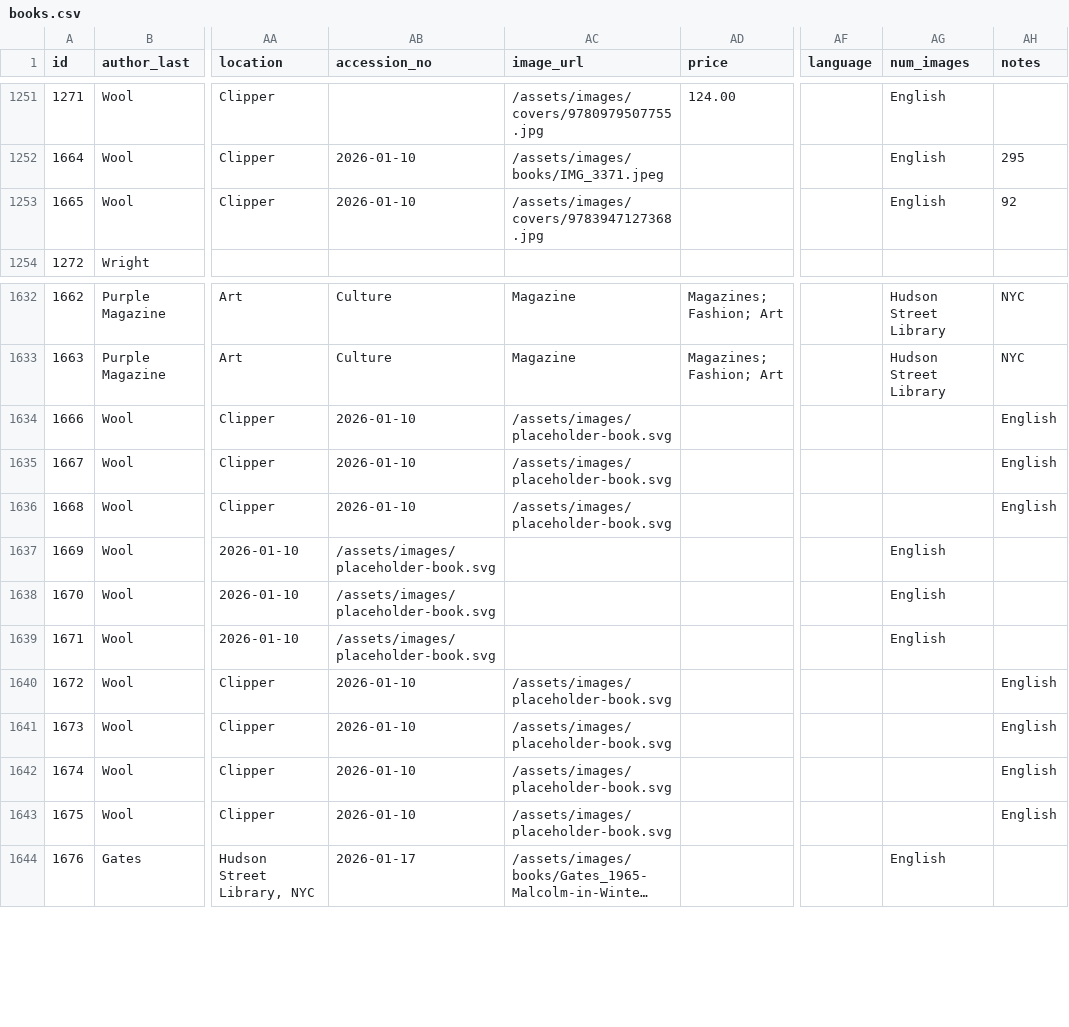
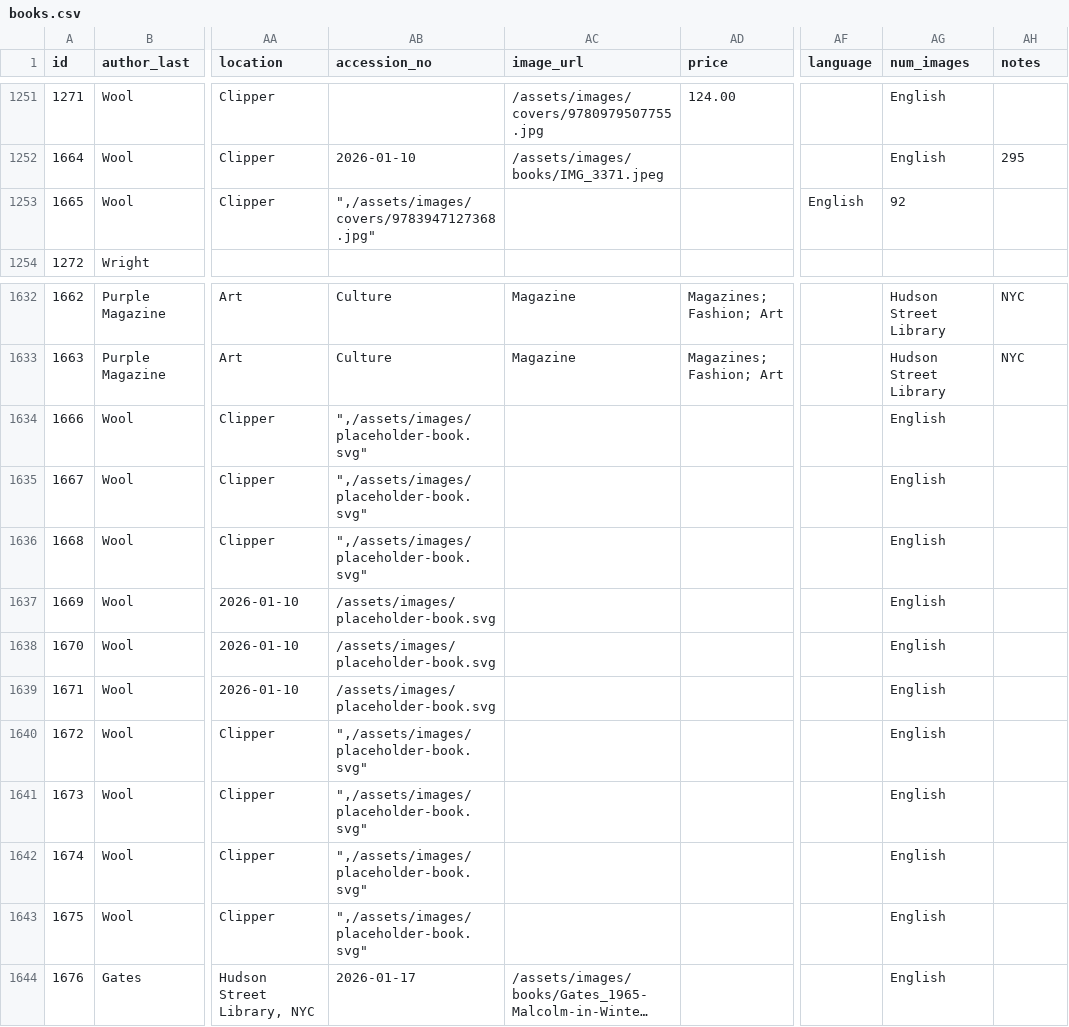
Before and after one commit to Mediaeater/Hudson_Street_Library, a CSV file: src/_data/books.csv, drawn as a sheet; only a part is shown, gaps mark what is left out; long unchanged cells end in …; the diff names each change by its address in the sheet, - before the commit and + after, or states it on an @@ line.

```diff
--- a/src/_data/books.csv
+++ b/src/_data/books.csv
-AB1253 (accession_no): 2026-01-10
+AB1253 (accession_no): ",/assets/images/covers/9783947127368.jpg"
-AC1253 (image_url): /assets/images/covers/9783947127368.jpg
+AC1253 (image_url): (empty)
-AF1253 (language): (empty)
+AF1253 (language): English
-AG1253 (num_images): English
+AG1253 (num_images): 92
-AH1253 (notes): 92
+AH1253 (notes): (empty)
-AB1634:AB1636 (accession_no): 2026-01-10
+AB1634:AB1636 (accession_no): ",/assets/images/placeholder-book.svg"
-AC1634:AC1636 (image_url): /assets/images/placeholder-book.svg
+AC1634:AC1636 (image_url): (empty)
-AG1634:AG1636 (num_images): (empty)
+AG1634:AG1636 (num_images): English
-AH1634:AH1636 (notes): English
+AH1634:AH1636 (notes): (empty)
-AB1640:AB1643 (accession_no): 2026-01-10
+AB1640:AB1643 (accession_no): ",/assets/images/placeholder-book.svg"
-AC1640:AC1643 (image_url): /assets/images/placeholder-book.svg
+AC1640:AC1643 (image_url): (empty)
-AG1640:AG1643 (num_images): (empty)
+AG1640:AG1643 (num_images): English
-AH1640:AH1643 (notes): English
+AH1640:AH1643 (notes): (empty)
```
